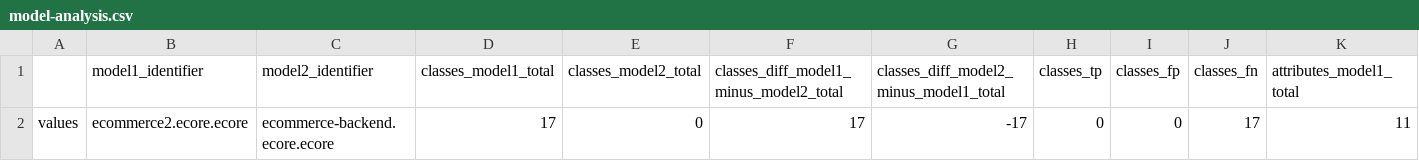
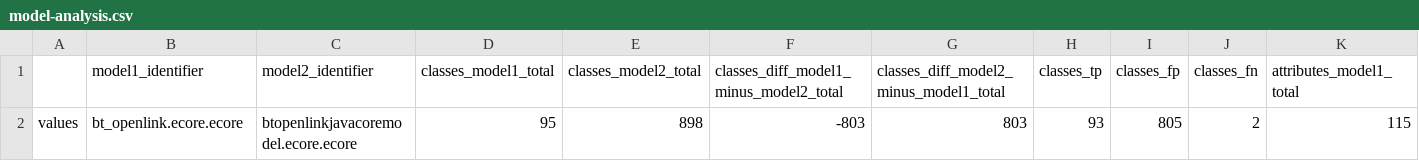
Before and after one commit to com-parit/model-comparator, a CSV file: usage/ase2024-dataset/ecommerce-backend/mdre-llm/haiku/fine/stats/model-analysis.csv, drawn as a sheet; only a part is shown; removed rows and columns are numbered as before the commit, all else as after; rows hold the shown columns only; the diff names each change by its address in the sheet, - before the commit and + after, or states it on an @@ line.

```diff
--- a/usage/ase2024-dataset/ecommerce-backend/mdre-llm/haiku/fine/stats/model-analysis.csv
+++ b/usage/ase2024-dataset/ecommerce-backend/mdre-llm/haiku/fine/stats/model-analysis.csv
-row 2: values | ecommerce2.ecore.ecore | ecommerce-backend.ecore.ecore | 17 | 0 | 17 | -17 | 0 | 0 | 17 | 11
+row 2: values | bt_openlink.ecore.ecore | btopenlinkjavacoremodel.ecore.ecore | 95 | 898 | -803 | 803 | 93 | 805 | 2 | 115
```
Also changed, not shown: usage/ase2024-dataset/ecommerce-backend/mdre-llm/haiku/fine/stats/model-analysis-consolidated.csv, 19 other files.
